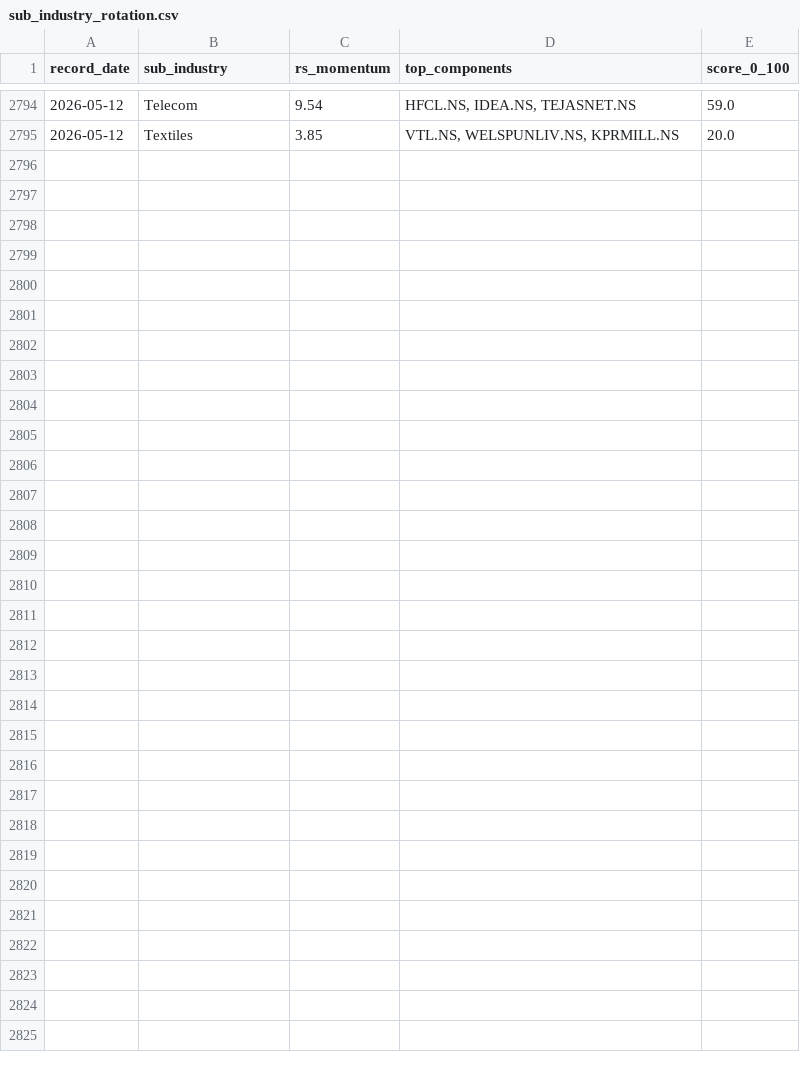
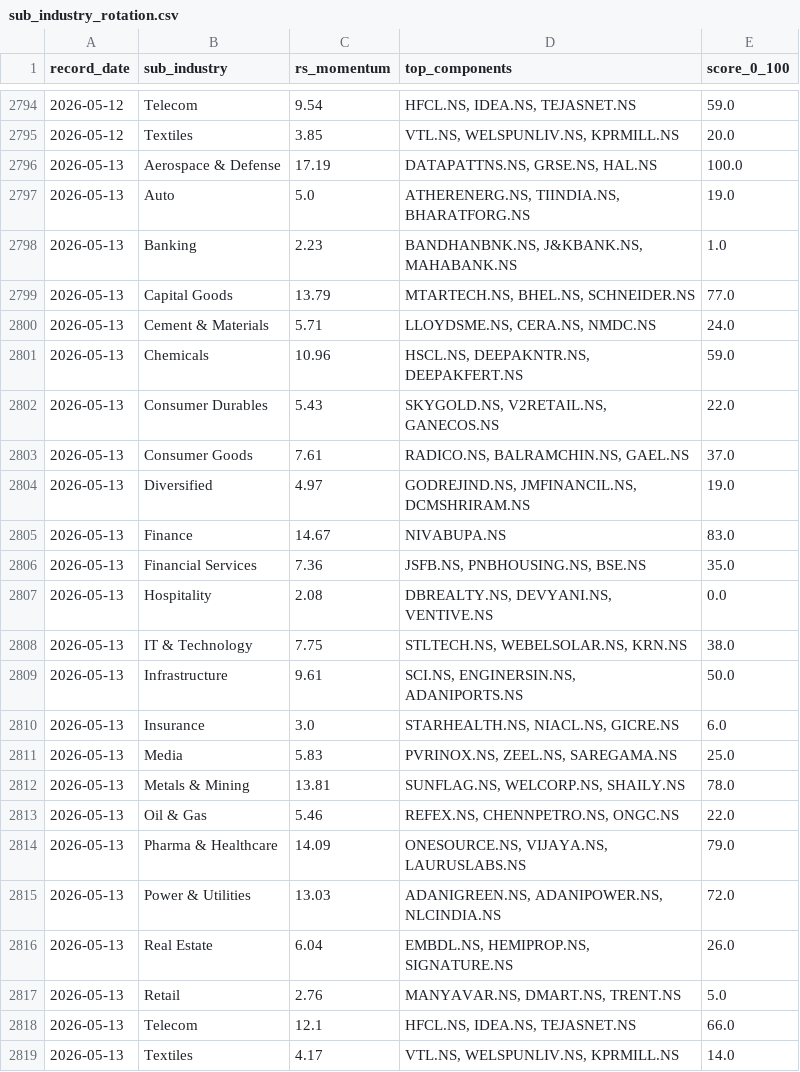
Before and after one commit to adi-git01/nifty-dashboard, a CSV file: data/sub_industry_rotation.csv, drawn as a sheet; only a part is shown, gaps mark what is left out; the diff names each change by its address in the sheet, - before the commit and + after, or states it on an @@ line.

```diff
--- a/data/sub_industry_rotation.csv
+++ b/data/sub_industry_rotation.csv
+row 2796: 2026-05-13 | Aerospace & Defense | 17.19 | DATAPATTNS.NS, GRSE.NS, HAL.NS | 100.0
+row 2797: 2026-05-13 | Auto | 5.0 | ATHERENERG.NS, TIINDIA.NS, BHARATFORG.NS | 19.0
+row 2798: 2026-05-13 | Banking | 2.23 | BANDHANBNK.NS, J&KBANK.NS, MAHABANK.NS | 1.0
+row 2799: 2026-05-13 | Capital Goods | 13.79 | MTARTECH.NS, BHEL.NS, SCHNEIDER.NS | 77.0
+row 2800: 2026-05-13 | Cement & Materials | 5.71 | LLOYDSME.NS, CERA.NS, NMDC.NS | 24.0
+row 2801: 2026-05-13 | Chemicals | 10.96 | HSCL.NS, DEEPAKNTR.NS, DEEPAKFERT.NS | 59.0
+row 2802: 2026-05-13 | Consumer Durables | 5.43 | SKYGOLD.NS, V2RETAIL.NS, GANECOS.NS | 22.0
+row 2803: 2026-05-13 | Consumer Goods | 7.61 | RADICO.NS, BALRAMCHIN.NS, GAEL.NS | 37.0
+row 2804: 2026-05-13 | Diversified | 4.97 | GODREJIND.NS, JMFINANCIL.NS, DCMSHRIRAM.NS | 19.0
+row 2805: 2026-05-13 | Finance | 14.67 | NIVABUPA.NS | 83.0
+row 2806: 2026-05-13 | Financial Services | 7.36 | JSFB.NS, PNBHOUSING.NS, BSE.NS | 35.0
+row 2807: 2026-05-13 | Hospitality | 2.08 | DBREALTY.NS, DEVYANI.NS, VENTIVE.NS | 0.0
+row 2808: 2026-05-13 | IT & Technology | 7.75 | STLTECH.NS, WEBELSOLAR.NS, KRN.NS | 38.0
+row 2809: 2026-05-13 | Infrastructure | 9.61 | SCI.NS, ENGINERSIN.NS, ADANIPORTS.NS | 50.0
+row 2810: 2026-05-13 | Insurance | 3.0 | STARHEALTH.NS, NIACL.NS, GICRE.NS | 6.0
+row 2811: 2026-05-13 | Media | 5.83 | PVRINOX.NS, ZEEL.NS, SAREGAMA.NS | 25.0
+row 2812: 2026-05-13 | Metals & Mining | 13.81 | SUNFLAG.NS, WELCORP.NS, SHAILY.NS | 78.0
+row 2813: 2026-05-13 | Oil & Gas | 5.46 | REFEX.NS, CHENNPETRO.NS, ONGC.NS | 22.0
+row 2814: 2026-05-13 | Pharma & Healthcare | 14.09 | ONESOURCE.NS, VIJAYA.NS, LAURUSLABS.NS | 79.0
+row 2815: 2026-05-13 | Power & Utilities | 13.03 | ADANIGREEN.NS, ADANIPOWER.NS, NLCINDIA.NS | 72.0
+row 2816: 2026-05-13 | Real Estate | 6.04 | EMBDL.NS, HEMIPROP.NS, SIGNATURE.NS | 26.0
+row 2817: 2026-05-13 | Retail | 2.76 | MANYAVAR.NS, DMART.NS, TRENT.NS | 5.0
+row 2818: 2026-05-13 | Telecom | 12.1 | HFCL.NS, IDEA.NS, TEJASNET.NS | 66.0
+row 2819: 2026-05-13 | Textiles | 4.17 | VTL.NS, WELSPUNLIV.NS, KPRMILL.NS | 14.0
```
Also changed, not shown: data/alerts_log.csv, data/dna3_trade_log.csv, 8 other files.
